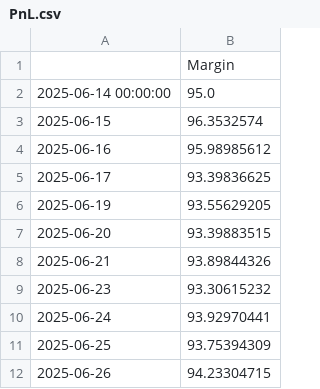
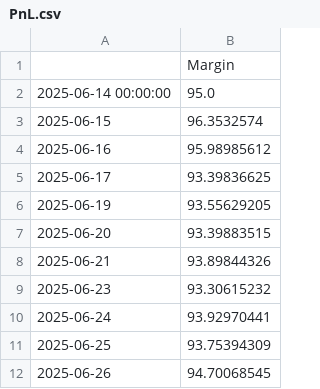
Before and after one commit to d-dubinin/crypto-pair-trading, a CSV file: PnL.csv, drawn as a sheet.

```diff
--- a/PnL.csv
+++ b/PnL.csv
@@ -11,2 +11,2 @@
 2025-06-25,93.75394309
-2025-06-26,94.23304715
+2025-06-26,94.70068545
```
Also changed, not shown: output.csv, 2 other files.
